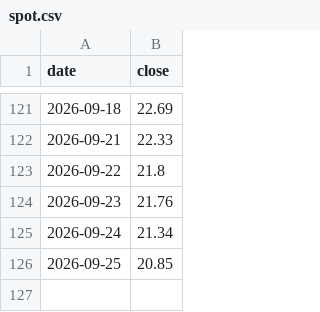
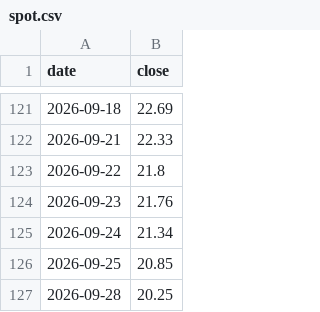
Before and after one commit to plinco-b/plinco-b.github.io, a CSV file: options/spot.csv, drawn as a sheet; only a part is shown, gaps mark what is left out.

```diff
--- a/options/spot.csv
+++ b/options/spot.csv
@@ -126 +126,2 @@ date,close
 2026-09-25,20.85
+2026-09-28,20.25
```
Also changed, not shown: options/chain.csv.
